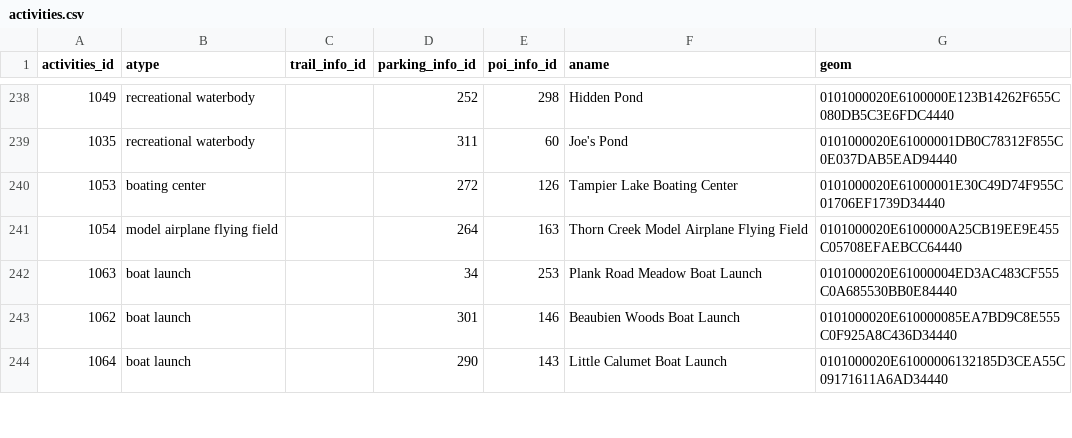
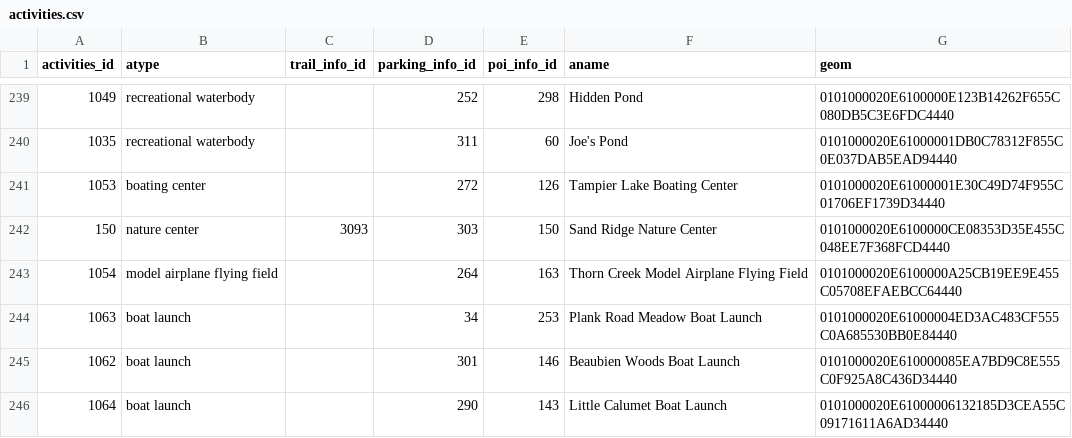
Before and after one commit to fpdcc/webmap_data_updates, a CSV file: map data/activities.csv, drawn as a sheet; only a part is shown, gaps mark what is left out; the diff covers the shown part only; the diff names each change by its address in the sheet, - before the commit and + after, or states it on an @@ line.

```diff
--- a/map data/activities.csv
+++ b/map data/activities.csv
+row 242: 150 | nature center | 3093 | 303 | 150 | Sand Ridge Nature Center | 0101000020E6100000CE08353D35E455C048EE7F368FCD4440
```
Also changed, not shown: 4 added rows, 5 removed rows and 3 edited cells elsewhere in this file, map data/parking_entrance.csv, map data/points_of_interest.csv, 4 other files.
